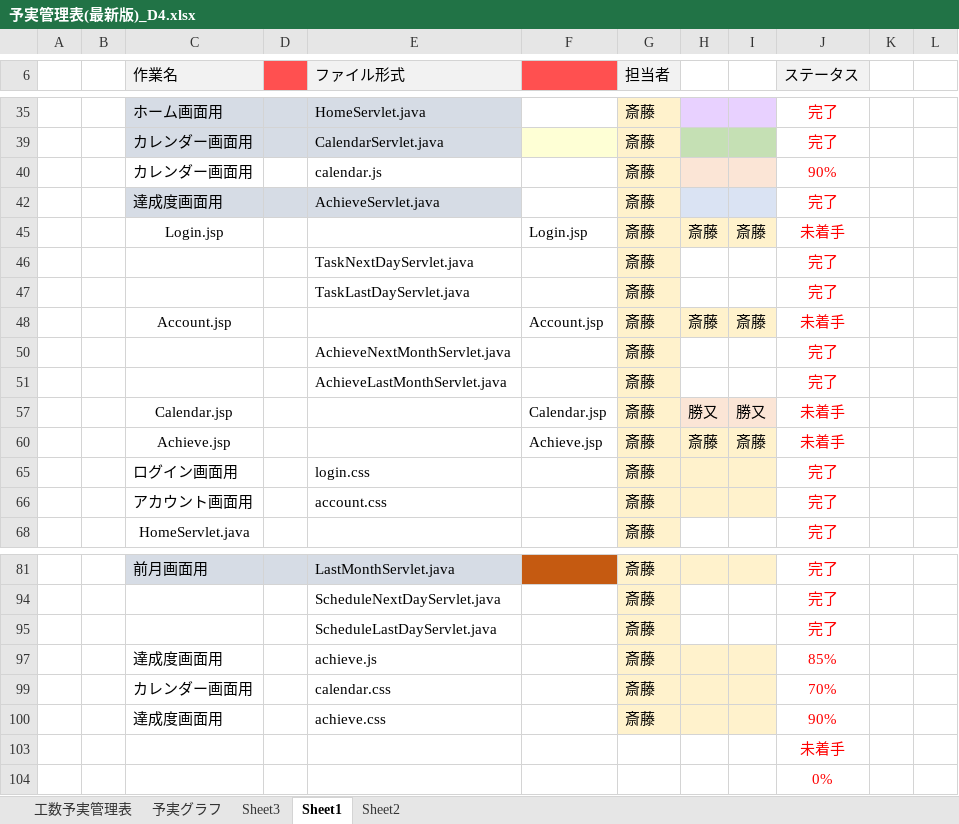
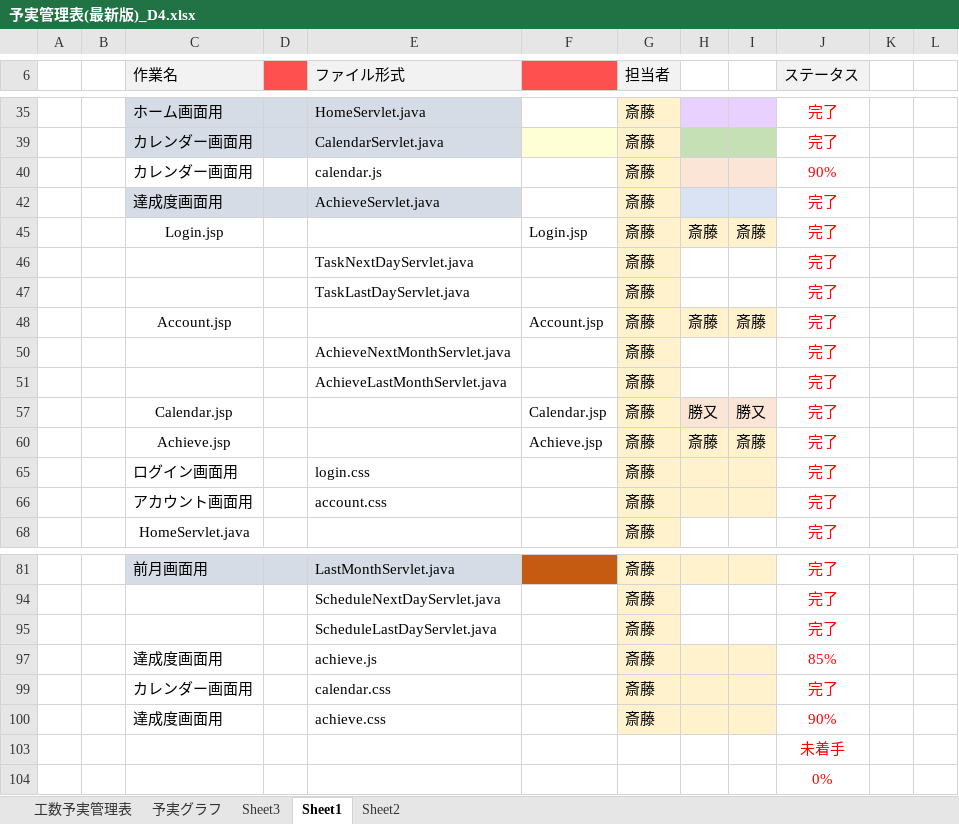
Before and after one commit to dojo2023/D-4, an Excel workbook: doc/D4_ドキュメント/予実管理表(最新版)_D4.xlsx, sheet Sheet1, drawn as a sheet; only a part is shown, gaps mark what is left out; values as stored, in another font and other column widths than the file's, no borders; the diff names each change by its address in the sheet, - before the commit and + after, or states it on an @@ line.

```diff
--- a/doc/D4_ドキュメント/予実管理表(最新版)_D4.xlsx (sheet Sheet1)
+++ b/doc/D4_ドキュメント/予実管理表(最新版)_D4.xlsx (sheet Sheet1)
-J45 (ステータス): 未着手
+J45 (ステータス): 完了
-J48 (ステータス): 未着手
+J48 (ステータス): 完了
-J57 (ステータス): 未着手
+J57 (ステータス): 完了
-J60 (ステータス): 未着手
+J60 (ステータス): 完了
-J99 (ステータス): 70%
+J99 (ステータス): 完了
```
Also changed, not shown: sheet 予実グラフ, sheet 工数予実管理表, sheet Sheet3, hidden cells, 16 other files.
